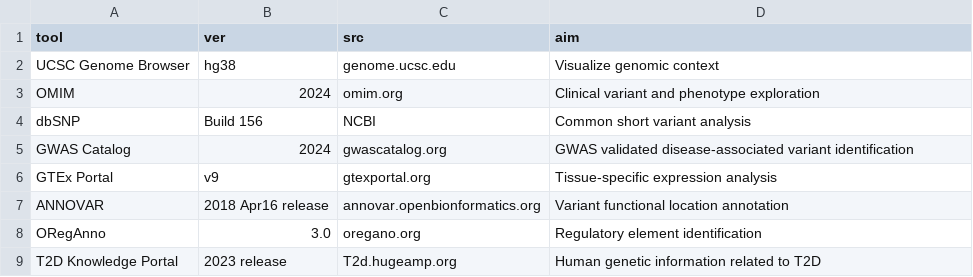
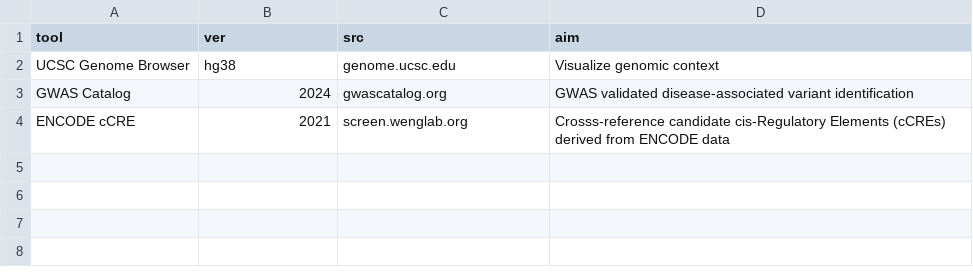
Before and after one commit to jkelly8823/kc_5330_extraSite, a CSV file: kc_5330/static/data/datasetoverview.csv, drawn as a sheet; removed rows and columns are numbered as before the commit, all else as after; the diff names each change by its address in the sheet, - before the commit and + after, or states it on an @@ line.

Commit message:
dataset updates

```diff
--- a/kc_5330/static/data/datasetoverview.csv
+++ b/kc_5330/static/data/datasetoverview.csv
-row 3: OMIM | 2024 | omim.org | Clinical variant and phenotype exploration
-row 4: dbSNP | Build 156 | NCBI | Common short variant analysis
-row 6: GTEx Portal | v9 | gtexportal.org | Tissue-specific expression analysis
-row 7: ANNOVAR | 2018 Apr16 release | annovar.openbionformatics.org | Variant functional location annotation
-row 8: ORegAnno | 3.0 | oregano.org | Regulatory element identification
-row 9: T2D Knowledge Portal | 2023 release | T2d.hugeamp.org | Human genetic information related to T2D
+row 4: ENCODE cCRE | 2021 | screen.wenglab.org | Crosss-reference candidate cis-Regulatory Elements (cCREs) derived from ENCODE data
```
Also changed, not shown: 12 other files.
